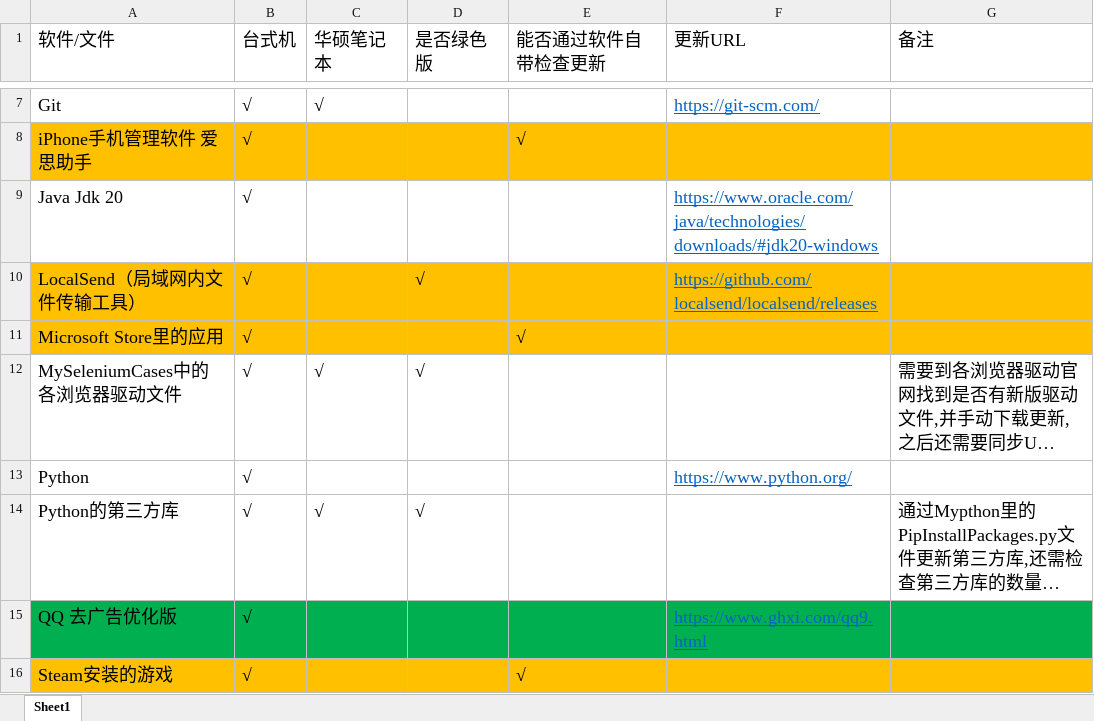
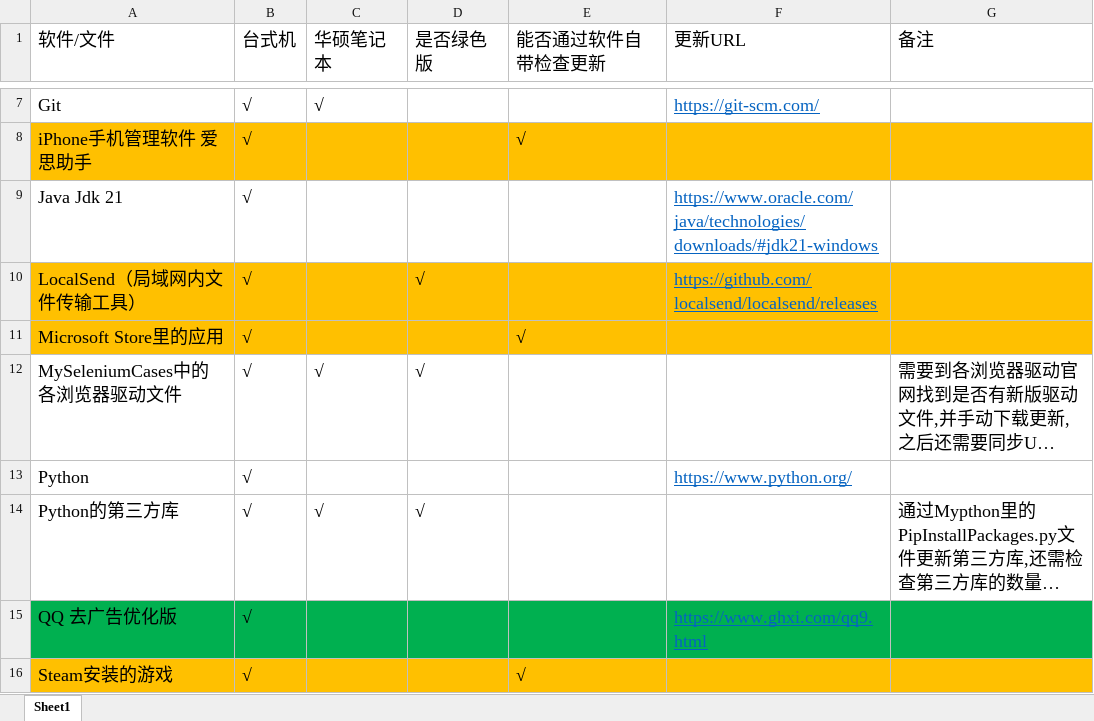
Before and after one commit to LITTLEPINKALLDEAD/DatasOnTelecom, an Excel workbook: 文档/其他文档/Others/PC/每月15号更新软件列表.xlsx, sheet Sheet1, drawn as a sheet; only a part is shown, gaps mark what is left out; long unchanged cells end in …; values as stored, in another font and other column widths than the file's, no borders; the diff names each change by its address in the sheet, - before the commit and + after, or states it on an @@ line.

```diff
--- a/文档/其他文档/Others/PC/每月15号更新软件列表.xlsx (sheet Sheet1)
+++ b/文档/其他文档/Others/PC/每月15号更新软件列表.xlsx (sheet Sheet1)
-A9 (软件/文件): Java Jdk 20
+A9 (软件/文件): Java Jdk 21
-F9 (更新URL): https://www.oracle.com/java/technologies/downloads/#jdk20-windows
+F9 (更新URL): https://www.oracle.com/java/technologies/downloads/#jdk21-windows
```
Also changed, not shown: 文档/其他文档/Others/PC/台式机和笔记本软件列表.xlsx, 4 other files.
